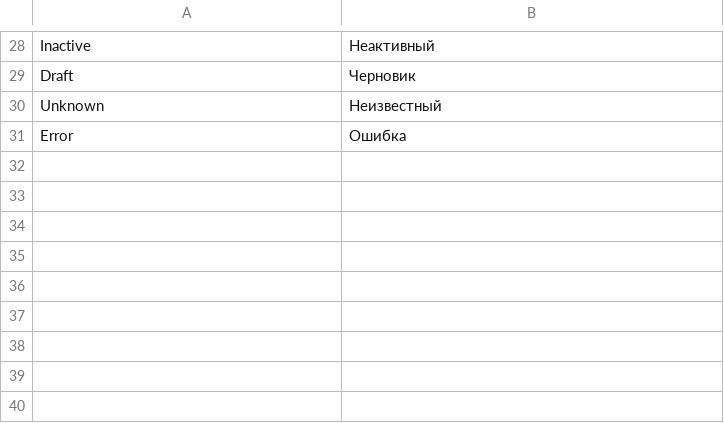
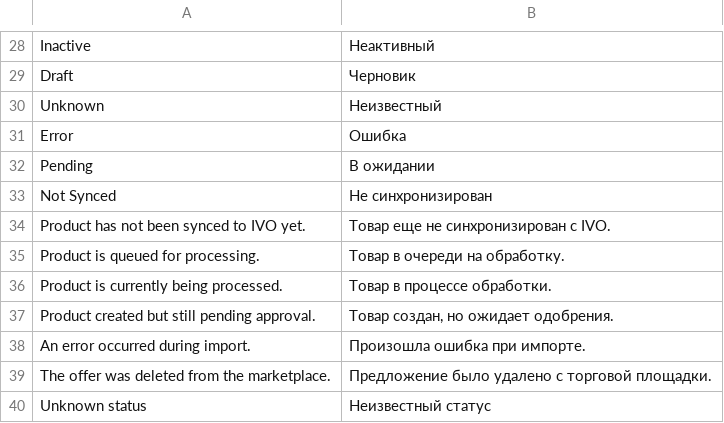
Before and after one commit to ivo-md/magento2-module-marketplace, a CSV file: i18n/ru_RU.csv, drawn as a sheet; only a part is shown, gaps mark what is left out.

Commit message:
Update product sync payload, add too_generic status, improve translations

```diff
--- a/i18n/ru_RU.csv
+++ b/i18n/ru_RU.csv
@@ -31 +31,10 @@
 "Error","Ошибка"
+"Pending","В ожидании"
+"Not Synced","Не синхронизирован"
+"Product has not been synced to IVO yet.","Товар еще не синхронизирован с IVO."
+"Product is queued for processing.","Товар в очереди на обработку."
+"Product is currently being processed.","Товар в процессе обработки."
+"Product created but still pending approval.","Товар создан, но ожидает одобрения."
+"An error occurred during import.","Произошла ошибка при импорте."
+"The offer was deleted from the marketplace.","Предложение было удалено с торговой площадки."
+"Unknown status","Неизвестный статус"
```
Also changed, not shown: i18n/en_US.csv, i18n/ro_RO.csv, 3 other files.
